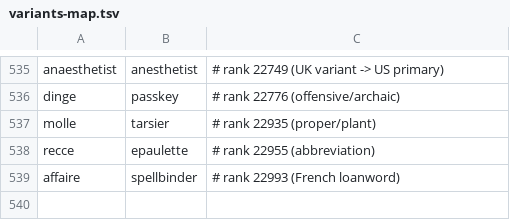
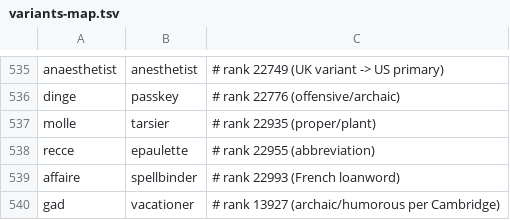
Before and after one commit to alhinawi/henglish-Hinawi-English-Academy, a TSV file: data/vocab-ranks/variants-map.tsv, drawn as a sheet; only a part is shown, gaps mark what is left out.

Commit message:
fix(vocab): v13 - gad@13927 -> vacationer (archaic/humorous per Cambridge)

```diff
--- a/data/vocab-ranks/variants-map.tsv
+++ b/data/vocab-ranks/variants-map.tsv
@@ -539 +539,2 @@ recce	epaulette	# rank 22955 (abbreviation)
 affaire	spellbinder	# rank 22993 (French loanword)
+gad	vacationer	# rank 13927 (archaic/humorous per Cambridge)
```
Also changed, not shown: data/vocab-ranks/english-30k.tsv.
